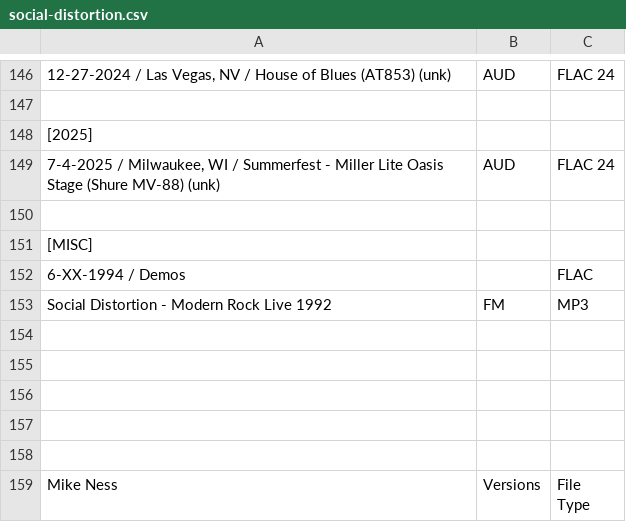
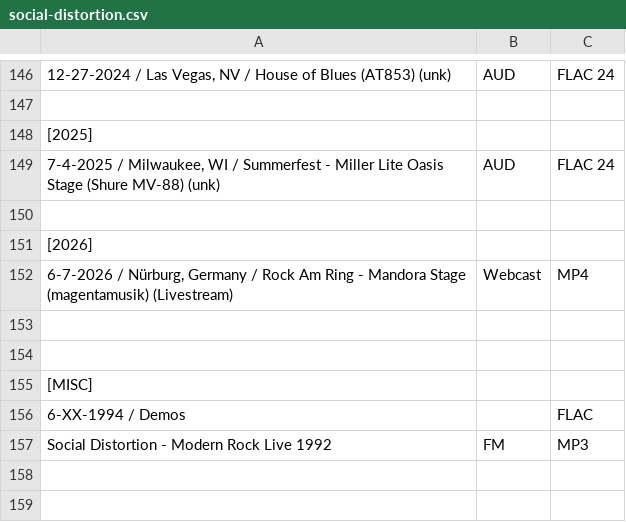
Before and after one commit to dudethatsclassic/shynomi-archive, a CSV file: artists/social-distortion.csv, drawn as a sheet; only a part is shown, gaps mark what is left out; the shorter side is filled out with more unchanged rows; the diff names each change by its address in the sheet, - before the commit and + after, or states it on an @@ line.

Commit message:
Auto-export CSV: SOCIAL DISTORTION

```diff
--- a/artists/social-distortion.csv
+++ b/artists/social-distortion.csv
+row 151: [2026]
+row 152: 6-7-2026 / Nürburg, Germany / Rock Am Ring - Mandora Stage (magentamusik) (Livestream) | Webcast | MP4
+row 153: (empty)
+row 154: (empty)
```
